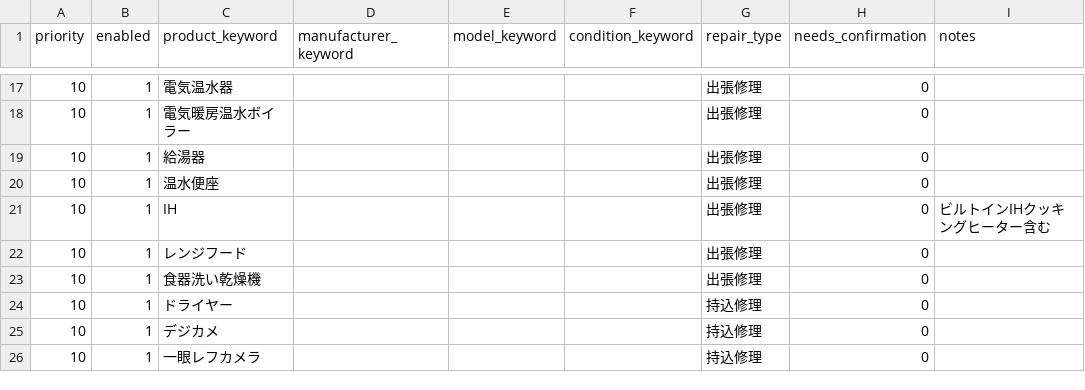
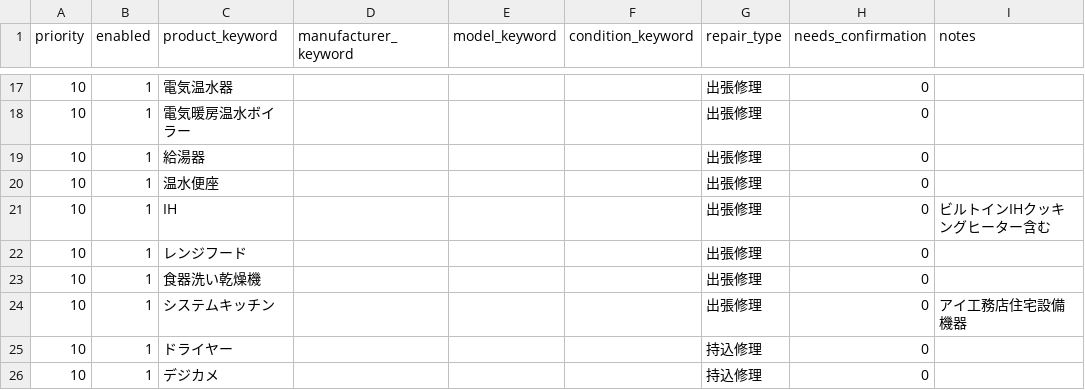
Before and after one commit to shigeki2026-tech/WRT-helpr, a CSV file: data/master_repair_type_rules.csv, drawn as a sheet; only a part is shown, gaps mark what is left out; the shorter side is filled out with more unchanged rows.

```diff
--- a/data/master_repair_type_rules.csv
+++ b/data/master_repair_type_rules.csv
@@ -23,2 +23,3 @@
 10,1,食器洗い乾燥機,,,,出張修理,0,
+10,1,システムキッチン,,,,出張修理,0,アイ工務店住宅設備機器
 10,1,ドライヤー,,,,持込修理,0,
```
Also changed, not shown: data/master_store_rules.csv, data/master_vendor_rules.csv, 2 other files.
